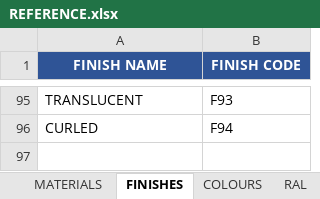
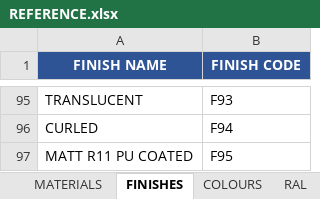
Before and after one commit to aftangent/Mat-Schedule, an Excel workbook: REFERENCE.xlsx, sheet FINISHES, drawn as a sheet; only a part is shown, gaps mark what is left out; values as stored, in another font and other column widths than the file's, no borders; the diff names each change by its address in the sheet, - before the commit and + after, or states it on an @@ line.

Commit message:
Add files via upload

```diff
--- a/REFERENCE.xlsx (sheet FINISHES)
+++ b/REFERENCE.xlsx (sheet FINISHES)
+row 97: MATT R11 PU COATED | F95
```
